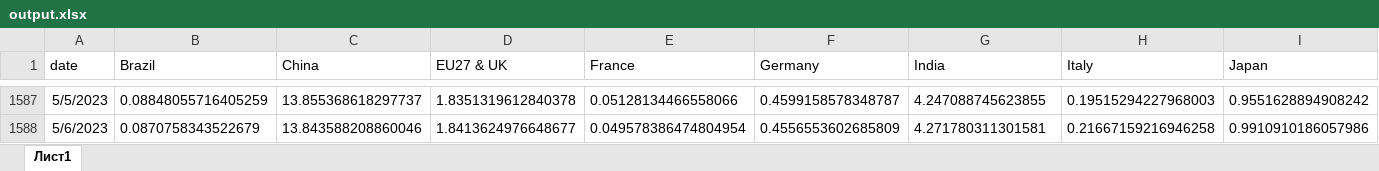
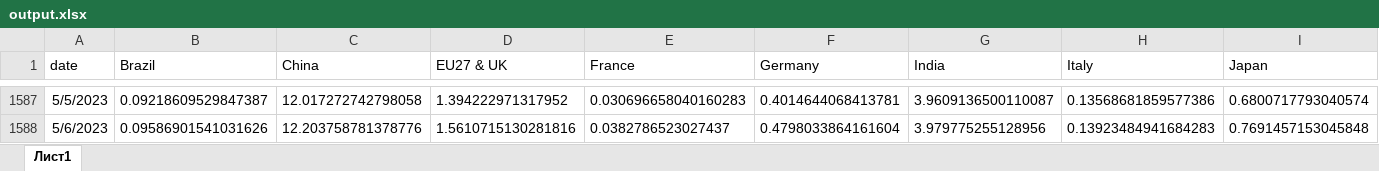
Before and after one commit to gray-de/CO2_forecast, an Excel workbook: output.xlsx, sheet Лист1, drawn as a sheet; only a part is shown, gaps mark what is left out; values as stored, in another font and other column widths than the file's, no borders; the diff covers the shown part only; the diff names each change by its address in the sheet, - before the commit and + after, or states it on an @@ line.

```diff
--- a/output.xlsx (sheet Лист1)
+++ b/output.xlsx (sheet Лист1)
-B1587 (Brazil): 0.08848055716405259
+B1587 (Brazil): 0.09218609529847387
-C1587 (China): 13.855368618297737
+C1587 (China): 12.017272742798058
-D1587 (EU27 & UK): 1.8351319612840378
+D1587 (EU27 & UK): 1.394222971317952
-E1587 (France): 0.05128134466558066
+E1587 (France): 0.030696658040160283
-F1587 (Germany): 0.4599158578348787
+F1587 (Germany): 0.4014644068413781
-G1587 (India): 4.247088745623855
+G1587 (India): 3.9609136500110087
-H1587 (Italy): 0.19515294227968003
+H1587 (Italy): 0.13568681859577386
-I1587 (Japan): 0.9551628894908242
+I1587 (Japan): 0.6800717793040574
-B1588 (Brazil): 0.0870758343522679
+B1588 (Brazil): 0.09586901541031626
-C1588 (China): 13.843588208860046
+C1588 (China): 12.203758781378776
-D1588 (EU27 & UK): 1.8413624976648677
+D1588 (EU27 & UK): 1.5610715130281816
-E1588 (France): 0.049578386474804954
+E1588 (France): 0.0382786523027437
-F1588 (Germany): 0.4556553602685809
+F1588 (Germany): 0.4798033864161604
-G1588 (India): 4.271780311301581
+G1588 (India): 3.979775255128956
-H1588 (Italy): 0.21667159216946258
+H1588 (Italy): 0.13923484941684283
-I1588 (Japan): 0.9910910186057986
+I1588 (Japan): 0.7691457153045848
```
Also changed, not shown: 387 edited cells elsewhere in this sheet, 2 other files.
